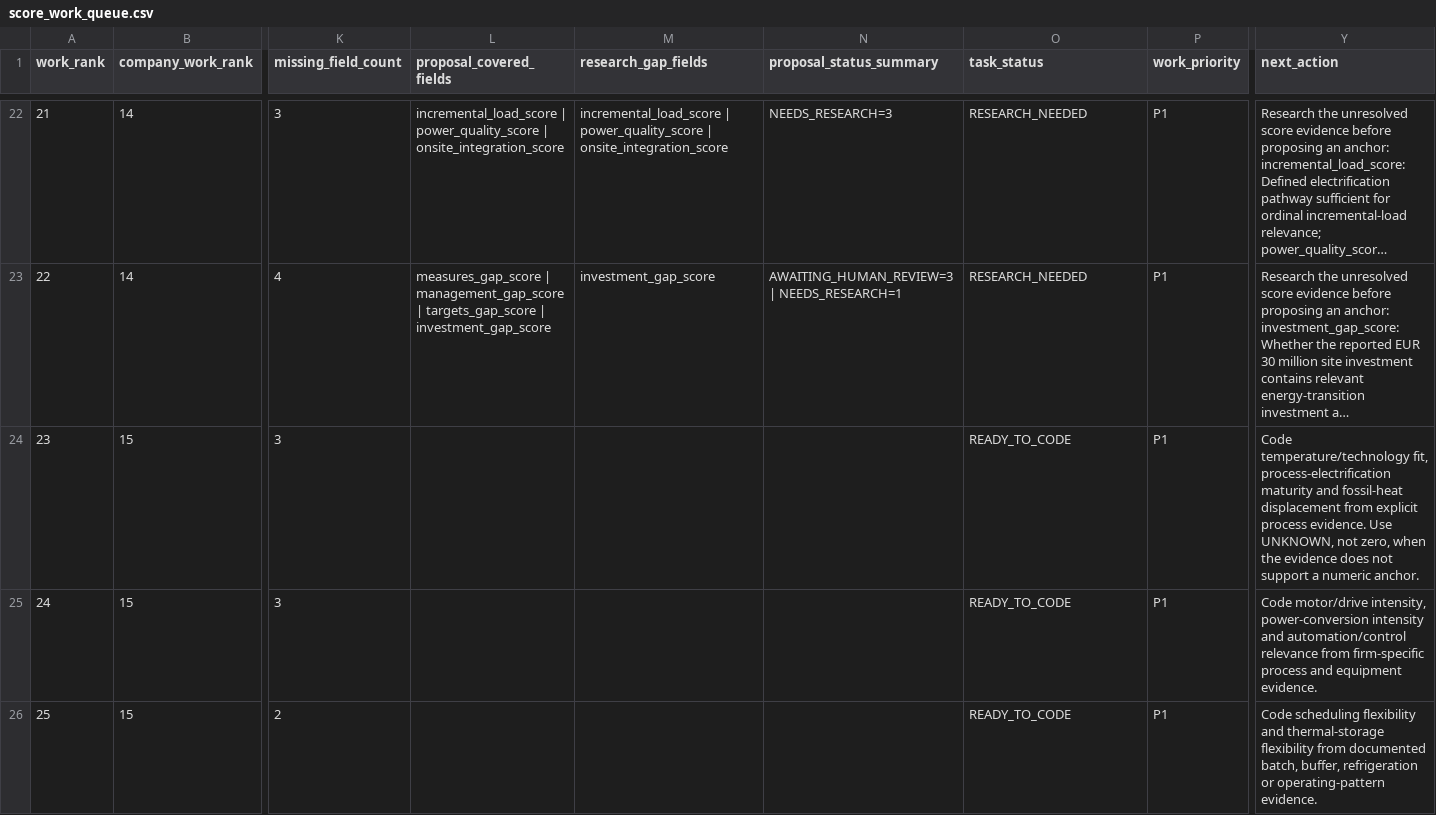
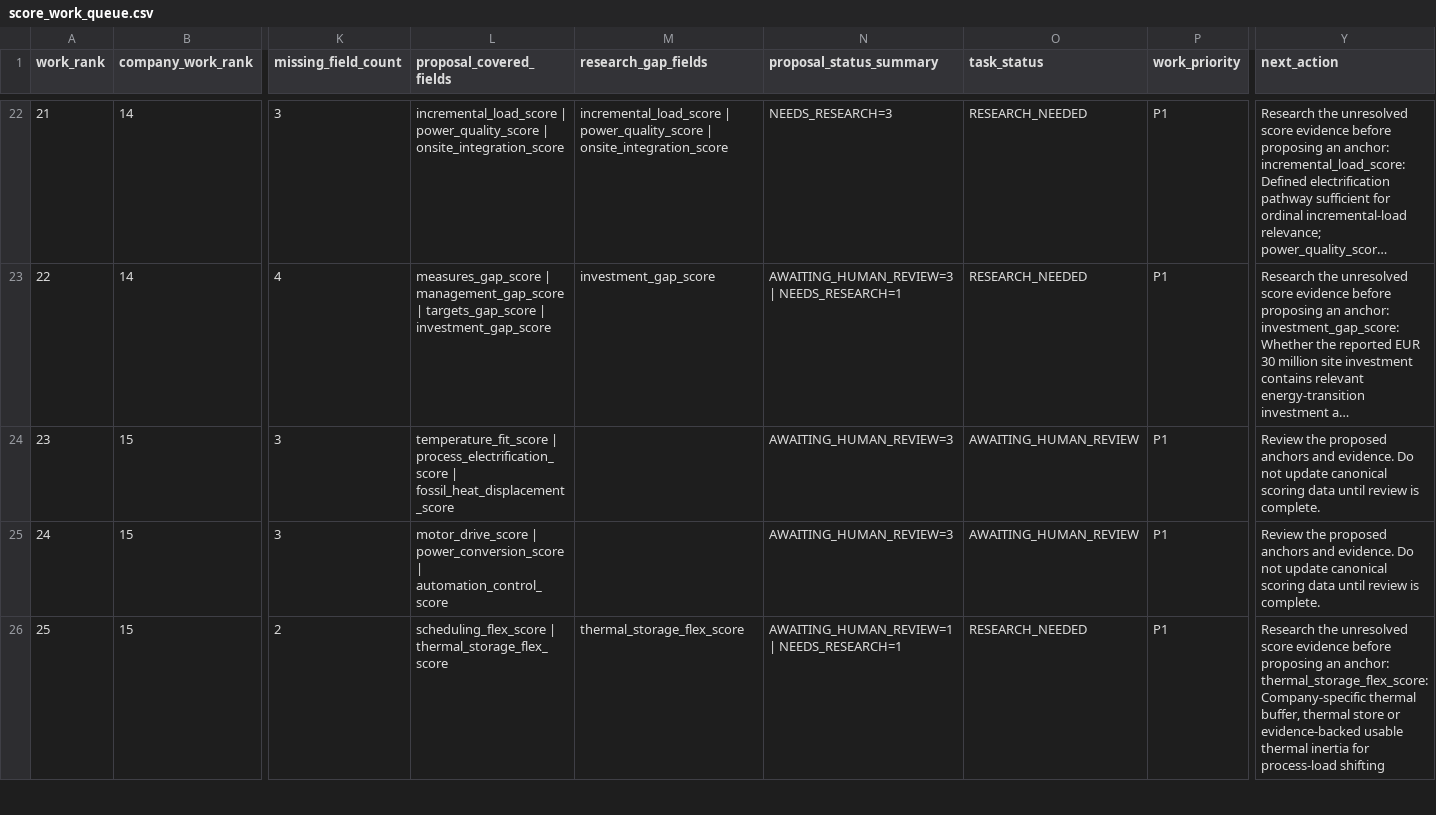
Before and after one commit to AnnaKolisnyk74/sme-etoi, a CSV file: outputs/score_work_queue.csv, drawn as a sheet; only a part is shown, gaps mark what is left out; long unchanged cells end in …; the diff covers the shown part only; the diff names each change by its address in the sheet, - before the commit and + after, or states it on an @@ line.

Commit message:
Refresh score work queue for P12 proposals

```diff
--- a/outputs/score_work_queue.csv
+++ b/outputs/score_work_queue.csv
-L24 (proposal_covered_fields): (empty)
+L24 (proposal_covered_fields): temperature_fit_score | process_electrification_score | fossil_heat_displacement_score
-N24:N25 (proposal_status_summary): (empty)
+N24:N25 (proposal_status_summary): AWAITING_HUMAN_REVIEW=3
-O24:O25 (task_status): READY_TO_CODE
+O24:O25 (task_status): AWAITING_HUMAN_REVIEW
-Y24 (next_action): Code temperature/technology fit, process-electrification maturity and fossil-heat displacement from explicit process evidence. Use UNKNOWN, not zero, when the evidence does not support a numeric anchor.
+Y24 (next_action): Review the proposed anchors and evidence. Do not update canonical scoring data until review is complete.
-L25 (proposal_covered_fields): (empty)
+L25 (proposal_covered_fields): motor_drive_score | power_conversion_score | automation_control_score
-Y25 (next_action): Code motor/drive intensity, power-conversion intensity and automation/control relevance from firm-specific process and equipment evidence.
+Y25 (next_action): Review the proposed anchors and evidence. Do not update canonical scoring data until review is complete.
-L26 (proposal_covered_fields): (empty)
+L26 (proposal_covered_fields): scheduling_flex_score | thermal_storage_flex_score
-M26 (research_gap_fields): (empty)
+M26 (research_gap_fields): thermal_storage_flex_score
-N26 (proposal_status_summary): (empty)
+N26 (proposal_status_summary): AWAITING_HUMAN_REVIEW=1 | NEEDS_RESEARCH=1
-O26 (task_status): READY_TO_CODE
+O26 (task_status): RESEARCH_NEEDED
-Y26 (next_action): Code scheduling flexibility and thermal-storage flexibility from documented batch, buffer, refrigeration or operating-pattern evidence.
+Y26 (next_action): Research the unresolved score evidence before proposing an anchor: thermal_storage_flex_score: Company-specific thermal buffer, thermal store or evidence-backed usable thermal inertia for process-load shifting
```
Also changed, not shown: 8 edited cells elsewhere in this file.
